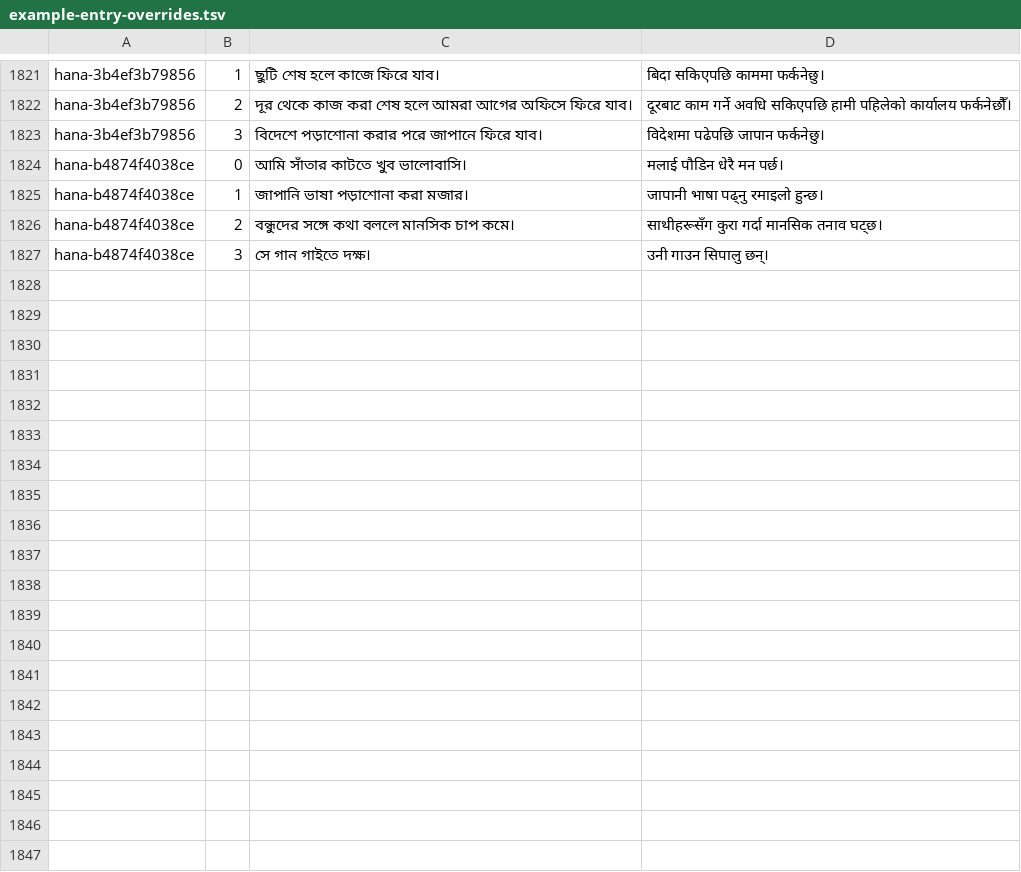
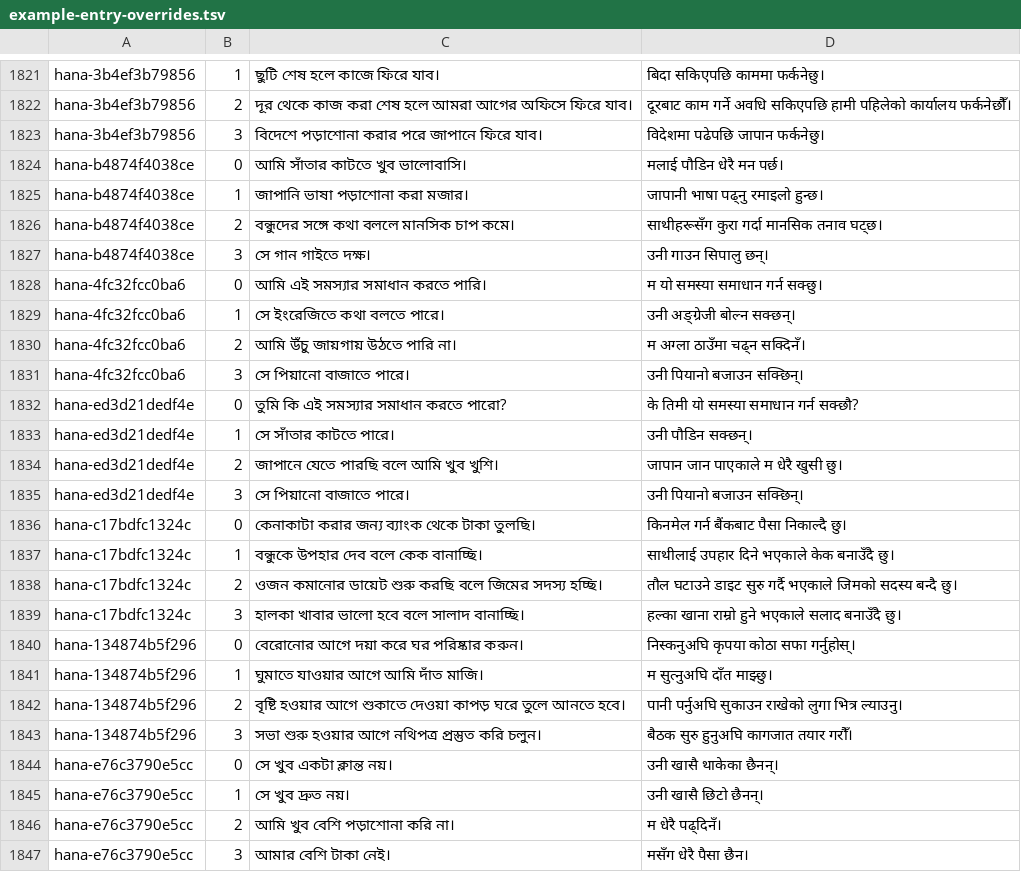
Before and after one commit to Mr04Nazmul/nihongo-path, a TSV file: translations/example-entry-overrides.tsv, drawn as a sheet; only a part is shown, gaps mark what is left out; the diff covers the shown part only.

```diff
--- a/translations/example-entry-overrides.tsv
+++ b/translations/example-entry-overrides.tsv
@@ -1827 +1827,21 @@ hana-b4874f4038ce	2	বন্ধুদের সঙ্গে কথা বলল
 hana-b4874f4038ce	3	সে গান গাইতে দক্ষ।	उनी गाउन सिपालु छन्।
+hana-4fc32fcc0ba6	0	আমি এই সমস্যার সমাধান করতে পারি।	म यो समस्या समाधान गर्न सक्छु।
+hana-4fc32fcc0ba6	1	সে ইংরেজিতে কথা বলতে পারে।	उनी अङ्ग्रेजी बोल्न सक्छन्।
+hana-4fc32fcc0ba6	2	আমি উঁচু জায়গায় উঠতে পারি না।	म अग्ला ठाउँमा चढ्न सक्दिनँ।
+hana-4fc32fcc0ba6	3	সে পিয়ানো বাজাতে পারে।	उनी पियानो बजाउन सक्छिन्।
+hana-ed3d21dedf4e	0	তুমি কি এই সমস্যার সমাধান করতে পারো?	के तिमी यो समस्या समाधान गर्न सक्छौ?
+hana-ed3d21dedf4e	1	সে সাঁতার কাটতে পারে।	उनी पौडिन सक्छन्।
+hana-ed3d21dedf4e	2	জাপানে যেতে পারছি বলে আমি খুব খুশি।	जापान जान पाएकाले म धेरै खुसी छु।
+hana-ed3d21dedf4e	3	সে পিয়ানো বাজাতে পারে।	उनी पियानो बजाउन सक्छिन्।
+hana-c17bdfc1324c	0	কেনাকাটা করার জন্য ব্যাংক থেকে টাকা তুলছি।	किनमेल गर्न बैंकबाट पैसा निकाल्दै छु।
+hana-c17bdfc1324c	1	বন্ধুকে উপহার দেব বলে কেক বানাচ্ছি।	साथीलाई उपहार दिने भएकाले केक बनाउँदै छु।
+hana-c17bdfc1324c	2	ওজন কমানোর ডায়েট শুরু করছি বলে জিমের সদস্য হচ্ছি।	तौल घटाउने डाइट सुरु गर्दै भएकाले जिमको सदस्य बन्दै छु।
+hana-c17bdfc1324c	3	হালকা খাবার ভালো হবে বলে সালাদ বানাচ্ছি।	हल्का खाना राम्रो हुने भएकाले सलाद बनाउँदै छु।
+hana-134874b5f296	0	বেরোনোর আগে দয়া করে ঘর পরিষ্কার করুন।	निस्कनुअघि कृपया कोठा सफा गर्नुहोस्।
+hana-134874b5f296	1	ঘুমাতে যাওয়ার আগে আমি দাঁত মাজি।	म सुत्नुअघि दाँत माझ्छु।
+hana-134874b5f296	2	বৃষ্টি হওয়ার আগে শুকাতে দেওয়া কাপড় ঘরে তুলে আনতে হবে।	पानी पर्नुअघि सुकाउन राखेको लुगा भित्र ल्याउनु।
+hana-134874b5f296	3	সভা শুরু হওয়ার আগে নথিপত্র প্রস্তুত করি চলুন।	बैठक सुरु हुनुअघि कागजात तयार गरौँ।
+hana-e76c3790e5cc	0	সে খুব একটা ক্লান্ত নয়।	उनी खासै थाकेका छैनन्।
+hana-e76c3790e5cc	1	সে খুব দ্রুত নয়।	उनी खासै छिटो छैनन्।
+hana-e76c3790e5cc	2	আমি খুব বেশি পড়াশোনা করি না।	म धेरै पढ्दिनँ।
+hana-e76c3790e5cc	3	আমার বেশি টাকা নেই।	मसँग धेरै पैसा छैन।
```
Also changed, not shown: 12 added rows elsewhere in this file, translations/grammar-n5.tsv, 6 other files.
